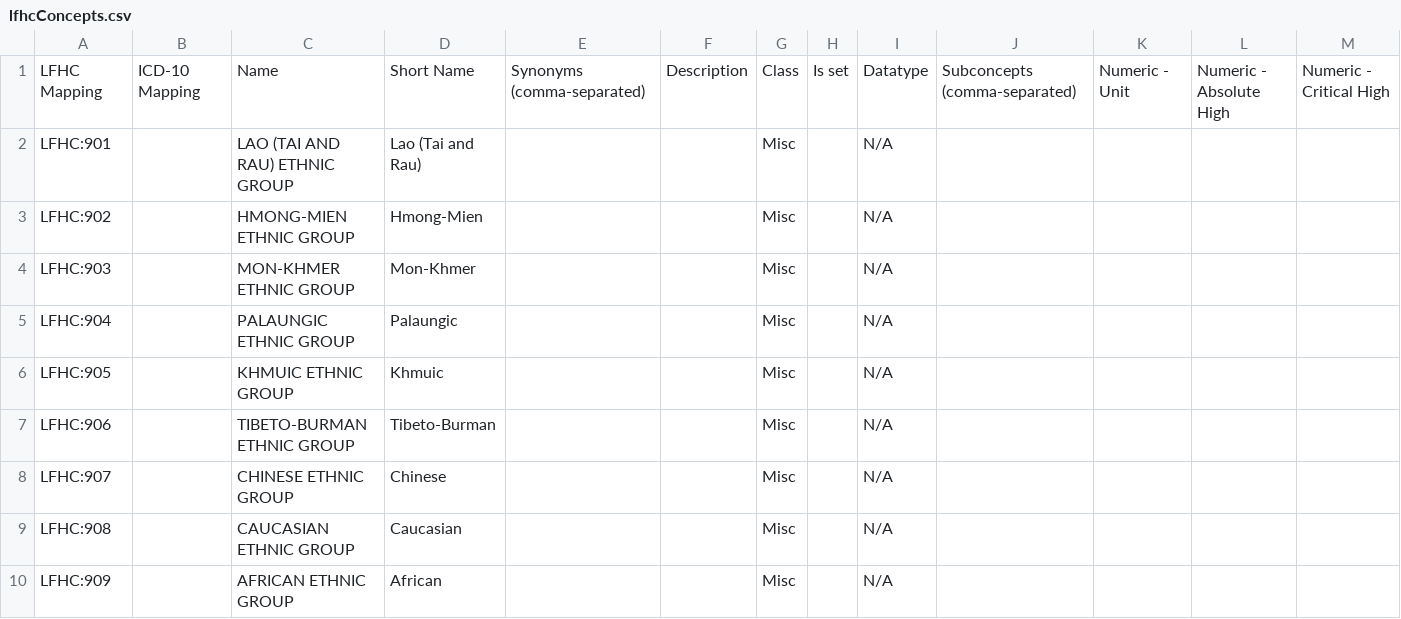
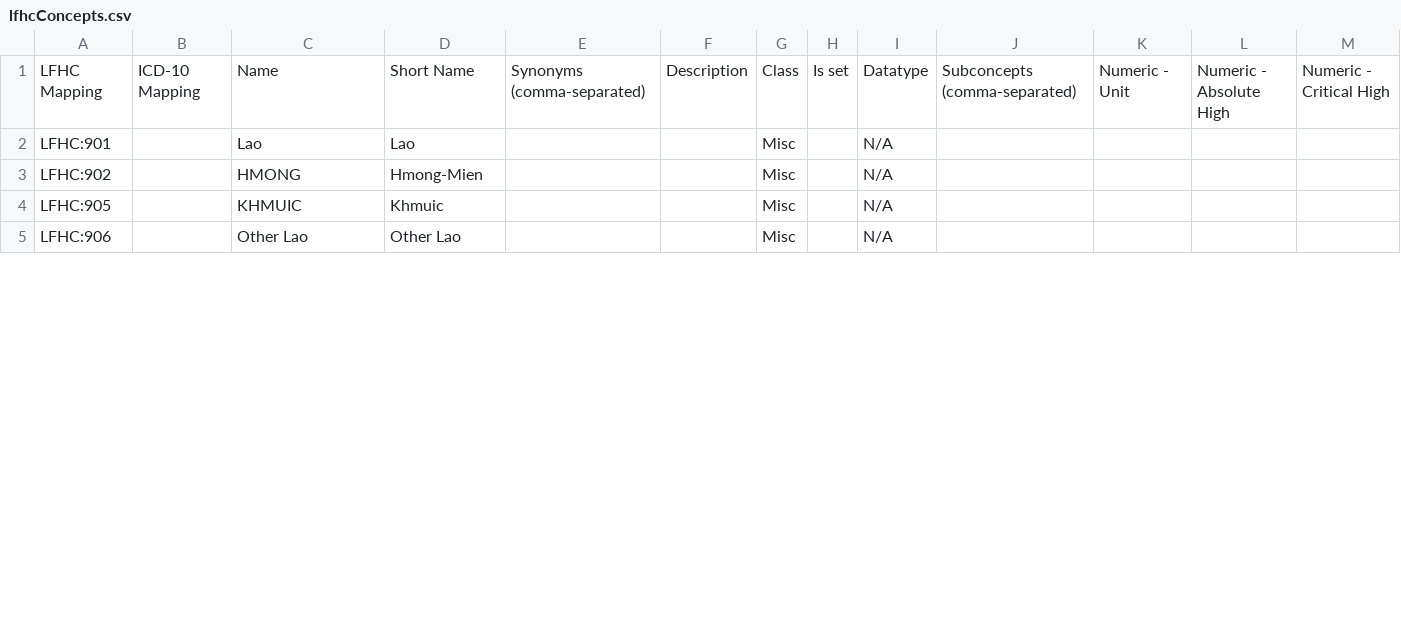
Before and after one commit to nwaughachukwuma/openmrs-module-lfhcforms, a CSV file: api/src/main/resources/lfhcConcepts.csv, drawn as a sheet; only a part is shown; removed rows and columns are numbered as before the commit, all else as after; rows hold the shown columns only; the diff covers the shown part only; the diff names each change by its address in the sheet, - before the commit and + after, or states it on an @@ line.

Commit message:
Final corrections on the CSV concept import file. 	modified:   api/src/main/resources/lfhcConcepts.csv

```diff
--- a/api/src/main/resources/lfhcConcepts.csv
+++ b/api/src/main/resources/lfhcConcepts.csv
-C2: LAO (TAI AND RAU) ETHNIC GROUP
+C2: Lao
-D2: Lao (Tai and Rau)
+D2: Lao
-C3: HMONG-MIEN ETHNIC GROUP
+C3: HMONG
-row 4: LFHC:903 |  | MON-KHMER ETHNIC GROUP | Mon-Khmer |  |  | Misc |  | N/A
-row 5: LFHC:904 |  | PALAUNGIC ETHNIC GROUP | Palaungic |  |  | Misc |  | N/A
-C4: KHMUIC ETHNIC GROUP
+C4: KHMUIC
-C5: TIBETO-BURMAN ETHNIC GROUP
+C5: Other Lao
-D5: Tibeto-Burman
+D5: Other Lao
-row 8: LFHC:907 |  | CHINESE ETHNIC GROUP | Chinese |  |  | Misc |  | N/A
-row 9: LFHC:908 |  | CAUCASIAN ETHNIC GROUP | Caucasian |  |  | Misc |  | N/A
-row 10: LFHC:909 |  | AFRICAN ETHNIC GROUP | African |  |  | Misc |  | N/A
```
Also changed, not shown: 1 added row, 14 removed rows and 113 edited cells elsewhere in this file.
